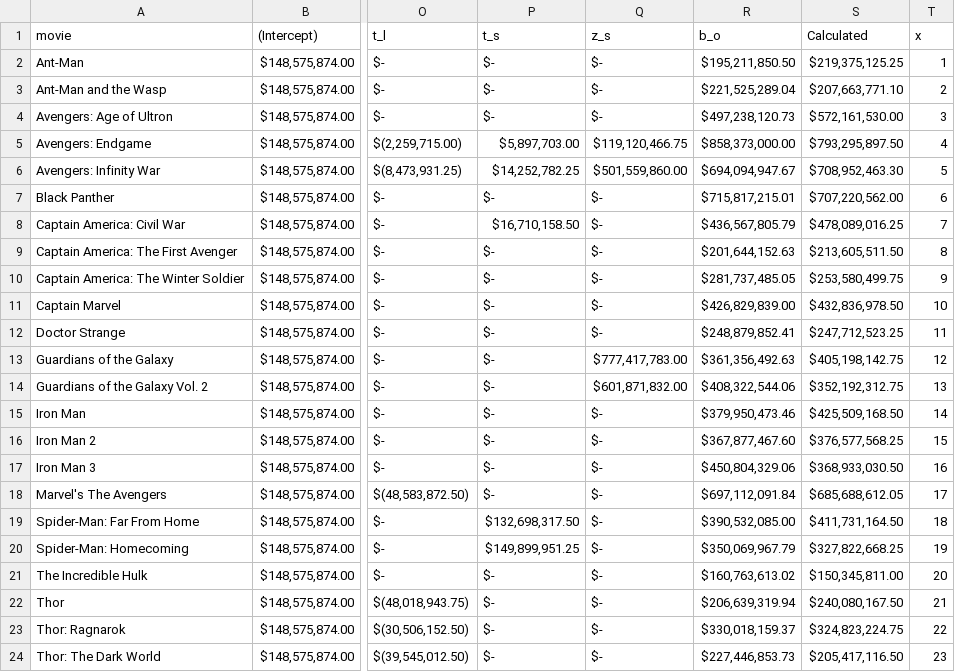
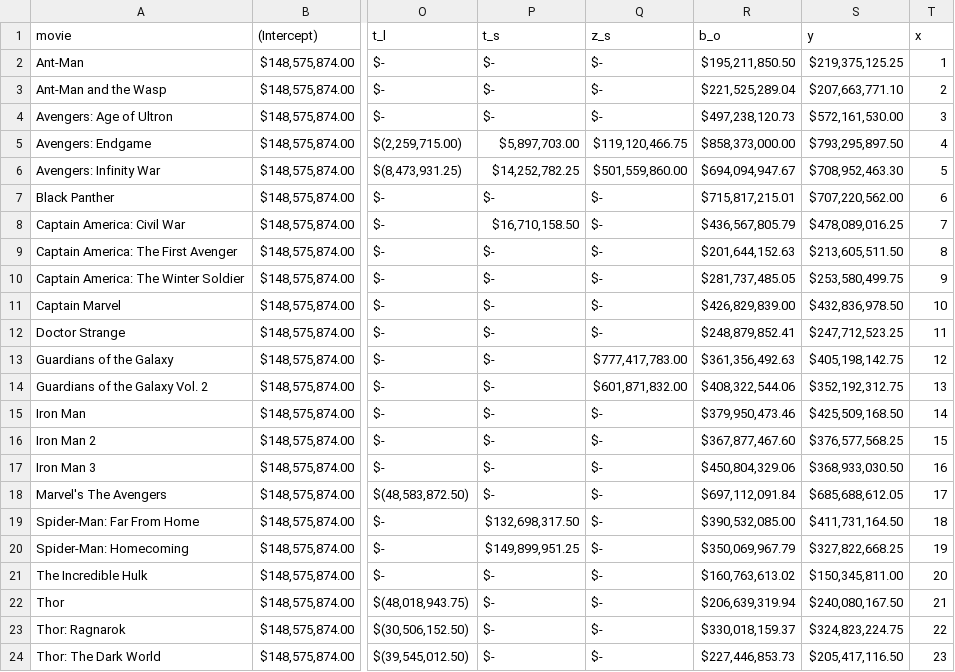
Before and after one commit to ashleygengen/mcu, a CSV file: 418 Data.csv, drawn as a sheet; only a part is shown, gaps mark what is left out; the diff names each change by its address in the sheet, - before the commit and + after, or states it on an @@ line.

Commit message:
Update 418 Data.csv

```diff
--- a/418 Data.csv
+++ b/418 Data.csv
-S1: Calculated
+S1: y
```
